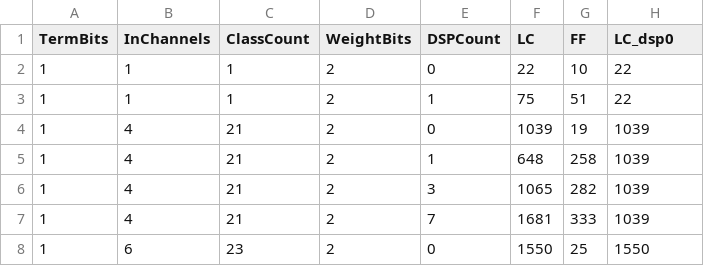
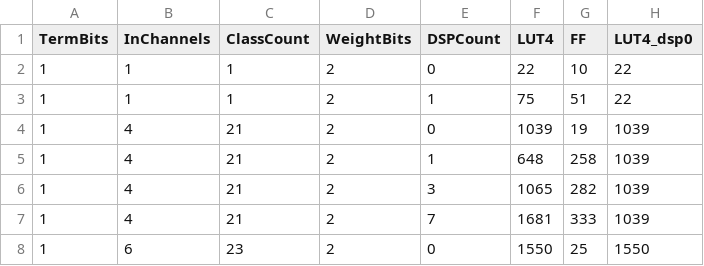
Before and after one commit to Brmanzo/esp-computer-vision, a CSV file: profiling/classifier_layer/profiles/sweep_classifier_dsp_1_8.csv, drawn as a sheet; only a part is shown.

```diff
--- a/profiling/classifier_layer/profiles/sweep_classifier_dsp_1_8.csv
+++ b/profiling/classifier_layer/profiles/sweep_classifier_dsp_1_8.csv
@@ -1,2 +1,2 @@
-TermBits,InChannels,ClassCount,WeightBits,DSPCount,LC,FF,LC_dsp0
+TermBits,InChannels,ClassCount,WeightBits,DSPCount,LUT4,FF,LUT4_dsp0
 1,1,1,2,0,22,10,22
```
Also changed, not shown: profiling/classifier_layer/profiles/classifier_coeffs.csv, profiling/classifier_layer/profiles/sweep_classifier_dsp_0.csv, 27 other files.
